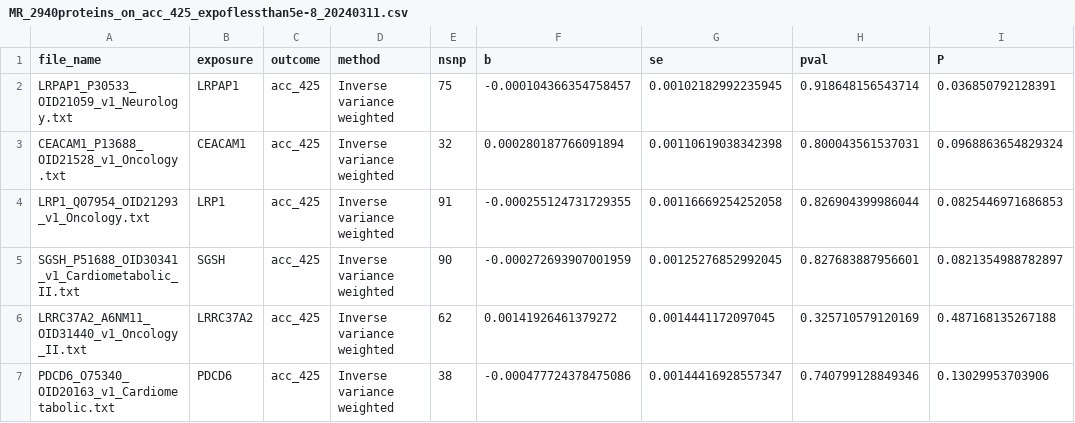
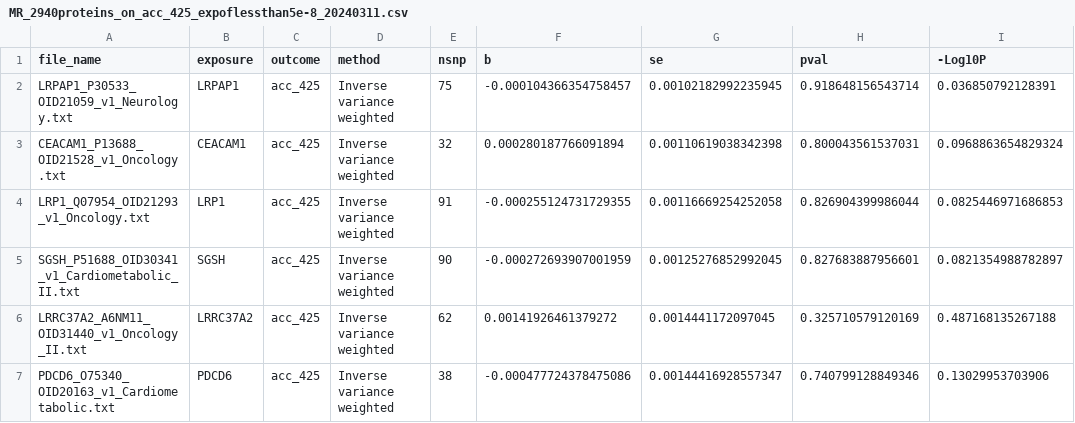
Before and after one commit to arora4248/ProteomicsofPhysicalActivity2024, a CSV file: MR_assocs/Protein_on_PA/results/MR_2940proteins_on_acc_425_expoflessthan5e-8_20240311.csv, drawn as a sheet; only a part is shown.

```diff
--- a/MR_assocs/Protein_on_PA/results/MR_2940proteins_on_acc_425_expoflessthan5e-8_20240311.csv
+++ b/MR_assocs/Protein_on_PA/results/MR_2940proteins_on_acc_425_expoflessthan5e-8_20240311.csv
@@ -1,2 +1,2 @@
-file_name,exposure,outcome,method,nsnp,b,se,pval,P
+file_name,exposure,outcome,method,nsnp,b,se,pval,-Log10P
 LRPAP1_P30533_OID21059_v1_Neurology.txt,LRPAP1,acc_425,Inverse variance weighted,75,-0.000104366354758457,0.00102182992235945,0.918648156543714,0.036850792128391
```
Also changed, not shown: MR_assocs/Protein_on_PA/results/MR_2940proteins_on_acc_ave_expoflessthan5e-8_20240311.csv, MR_assocs/Protein_on_PA/results/MR_2940proteins_on_finngen_dementia_expoflessthan5e-8_20240311.csv, 7 other files.
